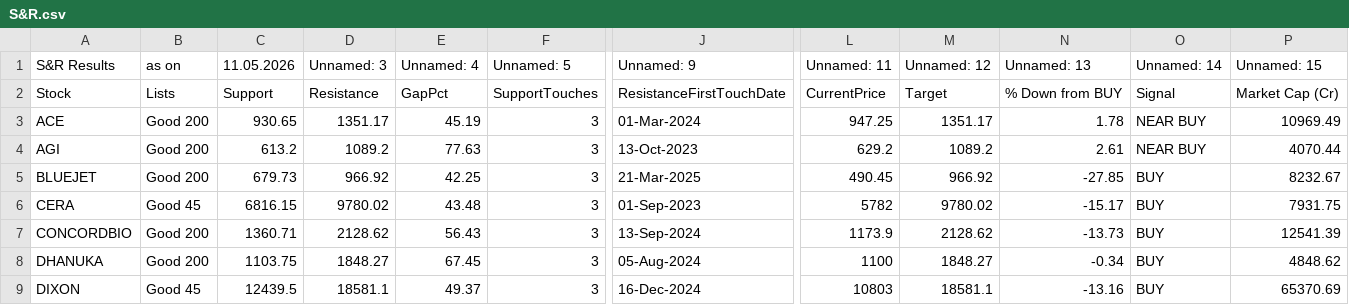
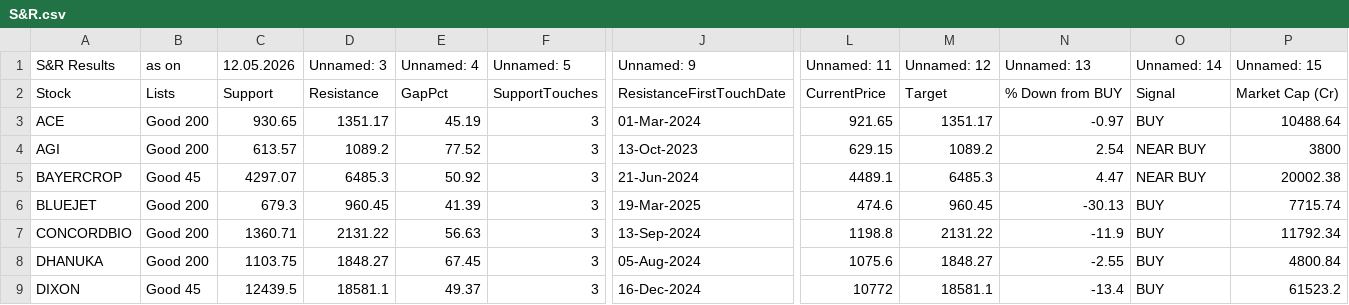
Before and after one commit to mojiburrahaman25/stock-output, a CSV file: S&R.csv, drawn as a sheet; only a part is shown, gaps mark what is left out; removed rows and columns are numbered as before the commit, all else as after; rows hold the shown columns only; the diff covers the shown part only; the diff names each change by its address in the sheet, - before the commit and + after, or states it on an @@ line.

```diff
--- a/S&R.csv
+++ b/S&R.csv
-C1: 11.05.2026
+C1: 12.05.2026
-L3 (Unnamed: 11): 947.25
+L3 (Unnamed: 11): 921.65
-N3 (Unnamed: 13): 1.78
+N3 (Unnamed: 13): -0.97
-O3 (Unnamed: 14): NEAR BUY
+O3 (Unnamed: 14): BUY
-P3 (Unnamed: 15): 10969.49
+P3 (Unnamed: 15): 10488.64
-C4 (12.05.2026): 613.2
+C4 (12.05.2026): 613.57
-E4 (Unnamed: 4): 77.63
+E4 (Unnamed: 4): 77.52
-L4 (Unnamed: 11): 629.2
+L4 (Unnamed: 11): 629.15
-N4 (Unnamed: 13): 2.61
+N4 (Unnamed: 13): 2.54
-P4 (Unnamed: 15): 4070.44
+P4 (Unnamed: 15): 3800
+row 5: BAYERCROP | Good 45 | 4297.07 | 6485.3 | 50.92 | 3 | 21-Jun-2024 | 4489.1 | 6485.3 | 4.47 | NEAR BUY | 20002.38
-C6 (12.05.2026): 679.73
+C6 (12.05.2026): 679.3
-D6 (Unnamed: 3): 966.92
+D6 (Unnamed: 3): 960.45
-E6 (Unnamed: 4): 42.25
+E6 (Unnamed: 4): 41.39
-J6 (Unnamed: 9): 21-Mar-2025
+J6 (Unnamed: 9): 19-Mar-2025
-L6 (Unnamed: 11): 490.45
+L6 (Unnamed: 11): 474.6
-M6 (Unnamed: 12): 966.92
+M6 (Unnamed: 12): 960.45
-N6 (Unnamed: 13): -27.85
+N6 (Unnamed: 13): -30.13
-P6 (Unnamed: 15): 8232.67
+P6 (Unnamed: 15): 7715.74
-row 6: CERA | Good 45 | 6816.15 | 9780.02 | 43.48 | 3 | 01-Sep-2023 | 5782 | 9780.02 | -15.17 | BUY | 7931.75
-D7 (Unnamed: 3): 2128.62
+D7 (Unnamed: 3): 2131.22
-E7 (Unnamed: 4): 56.43
+E7 (Unnamed: 4): 56.63
-L7 (Unnamed: 11): 1173.9
+L7 (Unnamed: 11): 1198.8
-M7 (Unnamed: 12): 2128.62
+M7 (Unnamed: 12): 2131.22
-N7 (Unnamed: 13): -13.73
+N7 (Unnamed: 13): -11.9
-P7 (Unnamed: 15): 12541.39
+P7 (Unnamed: 15): 11792.34
-L8 (Unnamed: 11): 1100
+L8 (Unnamed: 11): 1075.6
-N8 (Unnamed: 13): -0.34
+N8 (Unnamed: 13): -2.55
-P8 (Unnamed: 15): 4848.62
+P8 (Unnamed: 15): 4800.84
-L9 (Unnamed: 11): 10803
+L9 (Unnamed: 11): 10772
-N9 (Unnamed: 13): -13.16
+N9 (Unnamed: 13): -13.4
-P9 (Unnamed: 15): 65370.69
+P9 (Unnamed: 15): 61523.2
```
Also changed, not shown: 2 added rows and 38 edited cells elsewhere in this file, 52 Weeks Low.csv, BUY List.csv, 6 other files.
